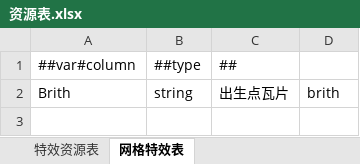
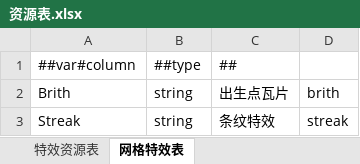
Before and after one commit to cnImpulse/HEDAO, an Excel workbook: 导表工具/Excels/资源表.xlsx, sheet 网格特效表, drawn as a sheet; values as stored, in another font and other column widths than the file's, no borders; the diff names each change by its address in the sheet, - before the commit and + after, or states it on an @@ line.

```diff
--- a/导表工具/Excels/资源表.xlsx (sheet 网格特效表)
+++ b/导表工具/Excels/资源表.xlsx (sheet 网格特效表)
+row 3: Streak | string | 条纹特效 | streak
```
Also changed, not shown: sheet 特效资源表, 27 other files.
